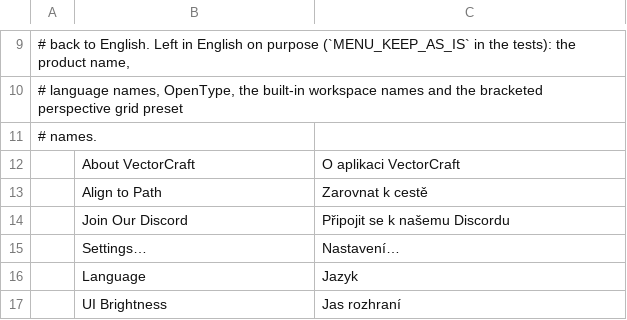
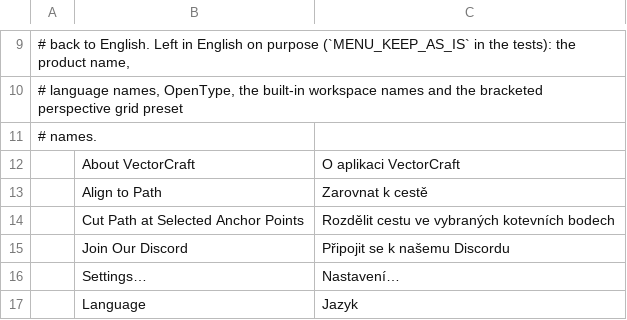
Before and after one commit to SiteSentrix/StitchFoundry, a TSV file: crates/ui-egui/src/i18n/cs.tsv, drawn as a sheet; only a part is shown, gaps mark what is left out; the shorter side is filled out with more unchanged rows; the diff names each change by its address in the sheet, - before the commit and + after, or states it on an @@ line.

```diff
--- a/crates/ui-egui/src/i18n/cs.tsv
+++ b/crates/ui-egui/src/i18n/cs.tsv
+row 14:  | Cut Path at Selected Anchor Points | Rozdělit cestu ve vybraných kotevních bodech
```
Also changed, not shown: crates/ui-egui/src/i18n/es.tsv, crates/ui-egui/src/i18n/ja.tsv, 21 other files.
